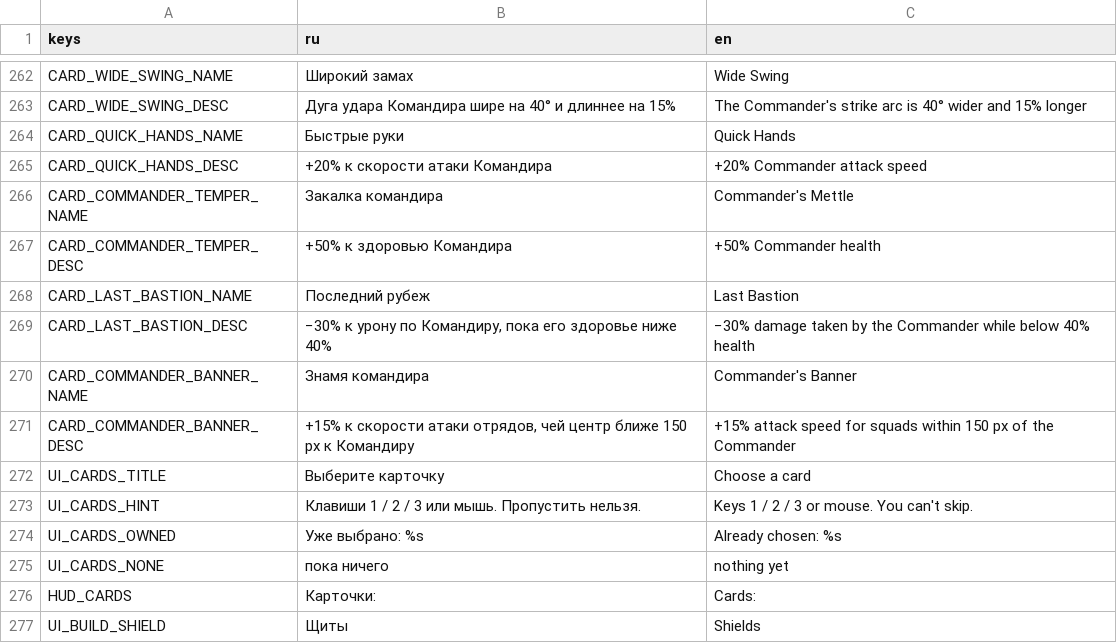
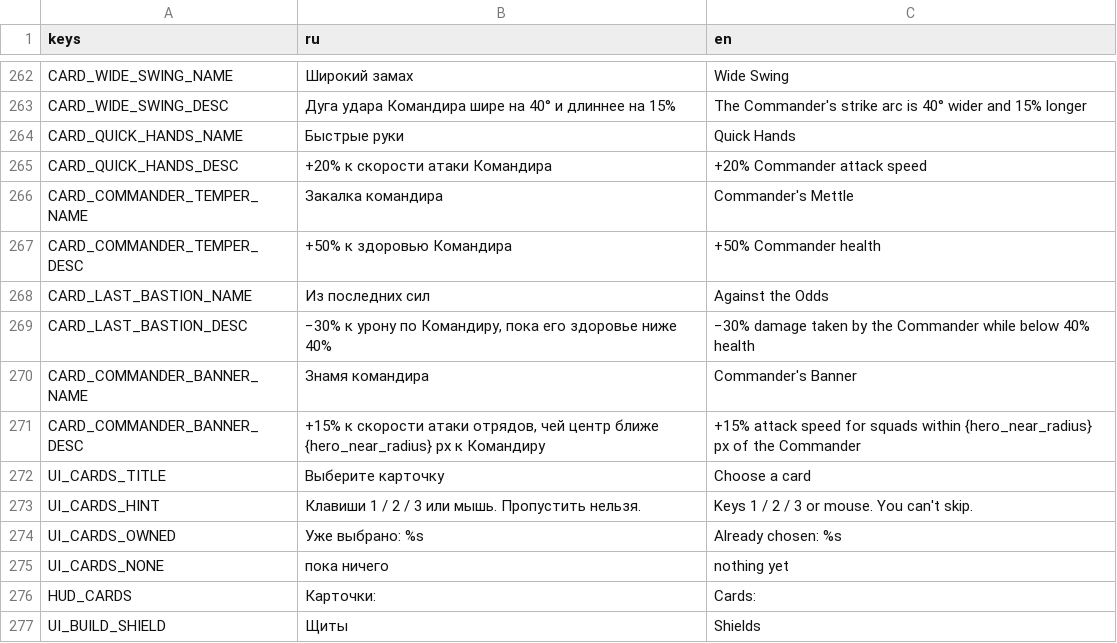
Before and after one commit to 1240TwlveThirty/plague_rage, a CSV file: data/translations.csv, drawn as a sheet; only a part is shown, gaps mark what is left out.

```diff
--- a/data/translations.csv
+++ b/data/translations.csv
@@ -267,6 +267,6 @@ CARD_COMMANDER_TEMPER_NAME,Закалка командира,Commander's Mettle
 CARD_COMMANDER_TEMPER_DESC,+50% к здоровью Командира,+50% Commander health
-CARD_LAST_BASTION_NAME,Последний рубеж,Last Bastion
+CARD_LAST_BASTION_NAME,Из последних сил,Against the Odds
 CARD_LAST_BASTION_DESC,"−30% к урону по Командиру, пока его здоровье ниже 40%",−30% damage taken by the Commander while below 40% health
 CARD_COMMANDER_BANNER_NAME,Знамя командира,Commander's Banner
-CARD_COMMANDER_BANNER_DESC,"+15% к скорости атаки отрядов, чей центр ближе 150 px к Командиру",+15% attack speed for squads within 150 px of the Commander
+CARD_COMMANDER_BANNER_DESC,"+15% к скорости атаки отрядов, чей центр ближе {hero_near_radius} px к Командиру",+15% attack speed for squads within {hero_near_radius} px of the Commander
 UI_CARDS_TITLE,Выберите карточку,Choose a card
```
Also changed, not shown: 29 other files.
